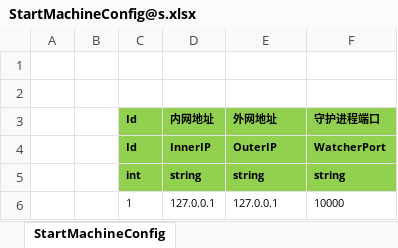
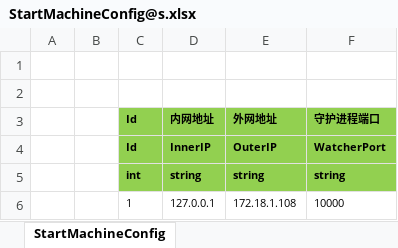
Before and after one commit to ReidChenJX/GameServer, an Excel workbook: Unity/Assets/Config/Excel/StartConfig/Localhost/StartMachineConfig@s.xlsx, sheet StartMachineConfig, drawn as a sheet; values as stored, in another font and other column widths than the file's, no borders; the diff names each change by its address in the sheet, - before the commit and + after, or states it on an @@ line.

```diff
--- a/Unity/Assets/Config/Excel/StartConfig/Localhost/StartMachineConfig@s.xlsx (sheet StartMachineConfig)
+++ b/Unity/Assets/Config/Excel/StartConfig/Localhost/StartMachineConfig@s.xlsx (sheet StartMachineConfig)
-E6 (外网地址): 127.0.0.1
+E6 (外网地址): 172.18.1.108
```
Also changed, not shown: 7 other files.
